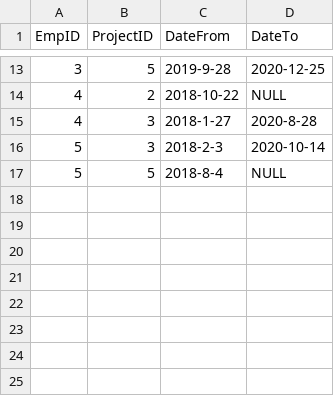
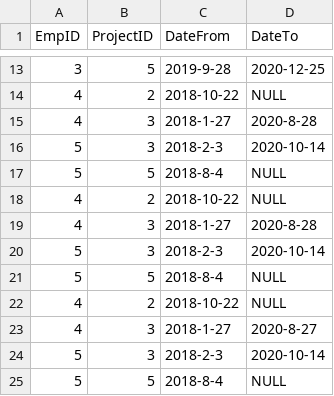
Before and after one commit to Arventrox/Stiliyan-Ivanov-employees, a CSV file: data/data3.csv, drawn as a sheet; only a part is shown, gaps mark what is left out.

```diff
--- a/data/data3.csv
+++ b/data/data3.csv
@@ -17 +17,9 @@ EmpID,ProjectID,DateFrom,DateTo
 5,5,2018-8-4,NULL
+4,2,2018-10-22,NULL
+4,3,2018-1-27,2020-8-28
+5,3,2018-2-3,2020-10-14
+5,5,2018-8-4,NULL
+4,2,2018-10-22,NULL
+4,3,2018-1-27,2020-8-27
+5,3,2018-2-3,2020-10-14
+5,5,2018-8-4,NULL
```
Also changed, not shown: 1 other file.
